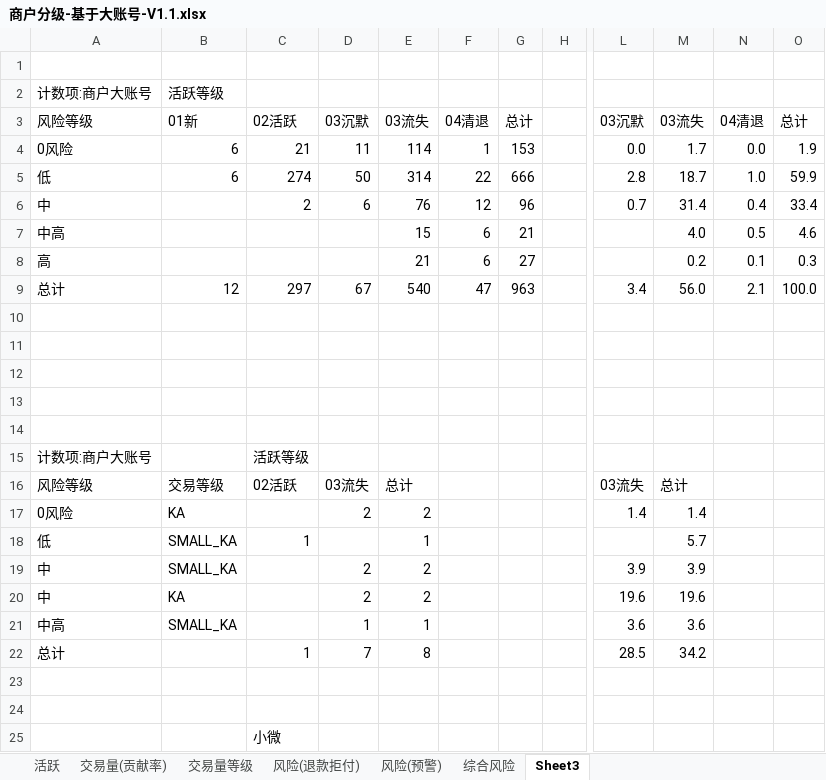
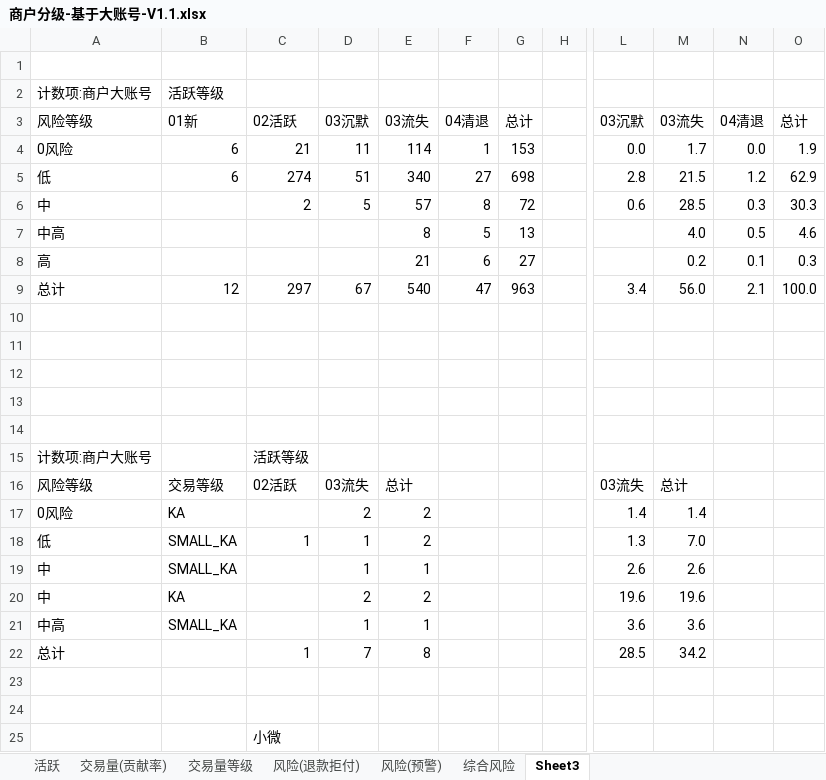
Before and after one commit to shanggeshihun/AlgorithmApplication, an Excel workbook: entropy_weight_for_interval/data/商户分级-基于大账号-V1.1.xlsx, sheet Sheet3, drawn as a sheet; only a part is shown, gaps mark what is left out; values as stored, in another font and other column widths than the file's, no borders; the diff names each change by its address in the sheet, - before the commit and + after, or states it on an @@ line.

```diff
--- a/entropy_weight_for_interval/data/商户分级-基于大账号-V1.1.xlsx (sheet Sheet3)
+++ b/entropy_weight_for_interval/data/商户分级-基于大账号-V1.1.xlsx (sheet Sheet3)
-D5: 50
+D5: 51
-E5: 314
+E5: 340
-F5: 22
+F5: 27
-G5: 666
+G5: 698
-M5: 18.7
+M5: 21.5
-N5: 1.0
+N5: 1.2
-O5: 59.9
+O5: 62.9
-D6: 6
+D6: 5
-E6: 76
+E6: 57
-F6: 12
+F6: 8
-G6: 96
+G6: 72
-L6: 0.7
+L6: 0.6
-M6: 31.4
+M6: 28.5
-N6: 0.4
+N6: 0.3
-O6: 33.4
+O6: 30.3
-E7: 15
+E7: 8
-F7: 6
+F7: 5
-G7: 21
+G7: 13
-D18: (empty)
+D18: 1
-E18: 1
+E18: 2
-L18: (empty)
+L18: 1.3
-M18: 5.7
+M18: 7.0
-D19: 2
+D19: 1
-E19: 2
+E19: 1
-L19: 3.9
+L19: 2.6
-M19: 3.9
+M19: 2.6
```
Also changed, not shown: sheet 风险(退款拒付), sheet 风险(预警), sheet 综合风险, formulas that keep their value, charts or pictures, 2 other files.
